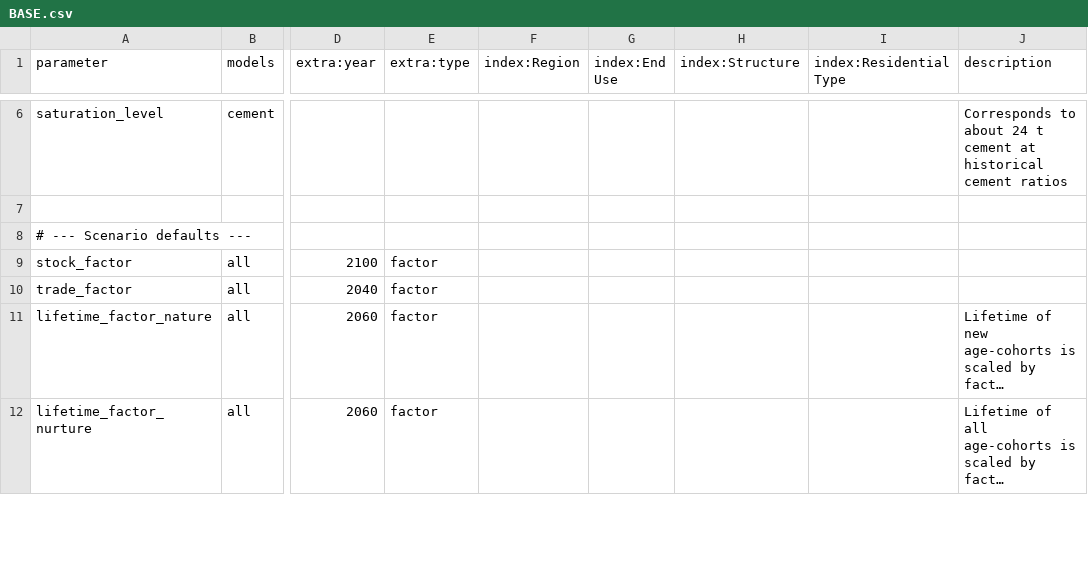
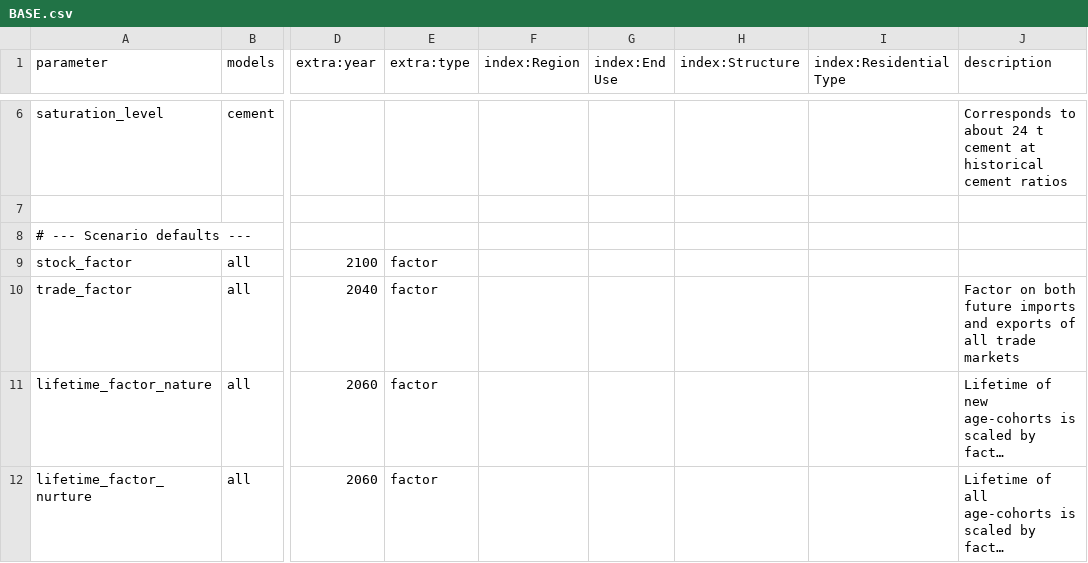
Before and after one commit to pik-piam/remind-mfa, a CSV file: config/scenarios/BASE.csv, drawn as a sheet; only a part is shown, gaps mark what is left out; long unchanged cells end in …; the diff names each change by its address in the sheet, - before the commit and + after, or states it on an @@ line.

Commit message:
reimplement trade scaling: apply scaling factor after extrapolation

```diff
--- a/config/scenarios/BASE.csv
+++ b/config/scenarios/BASE.csv
-J10 (description): (empty)
+J10 (description): Factor on both future imports and exports of all trade markets
```
Also changed, not shown: 4 other files.
